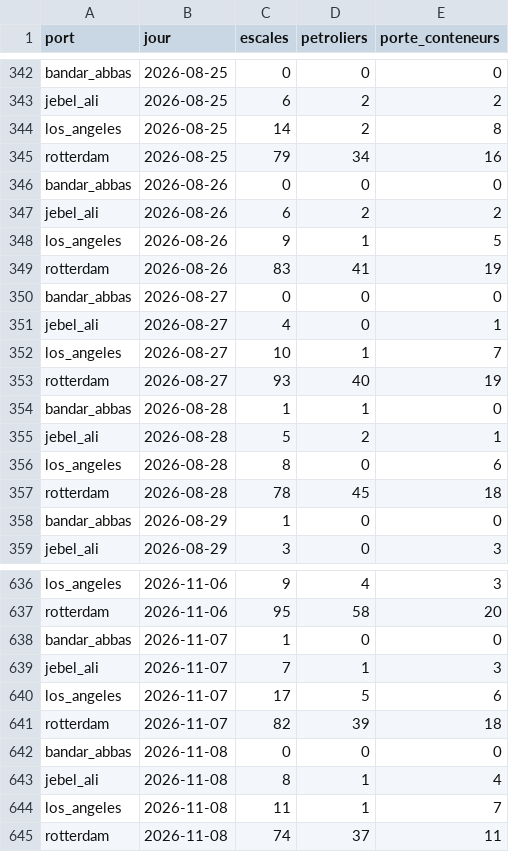
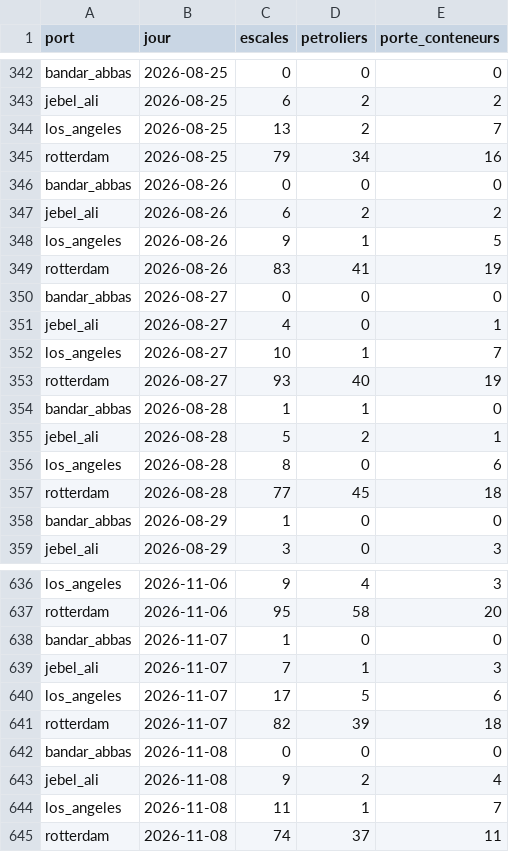
Before and after one commit to Othman-Benbrahim/metac-bot-template, a CSV file: registre/portwatch-ports.csv, drawn as a sheet; only a part is shown, gaps mark what is left out; the diff covers the shown part only.

```diff
--- a/registre/portwatch-ports.csv
+++ b/registre/portwatch-ports.csv
@@ -343,3 +343,3 @@ bandar_abbas,2026-08-25,0,0,0
 jebel_ali,2026-08-25,6,2,2
-los_angeles,2026-08-25,14,2,8
+los_angeles,2026-08-25,13,2,7
 rotterdam,2026-08-25,79,34,16
@@ -356,3 +356,3 @@ jebel_ali,2026-08-28,5,2,1
 los_angeles,2026-08-28,8,0,6
-rotterdam,2026-08-28,78,45,18
+rotterdam,2026-08-28,77,45,18
 bandar_abbas,2026-08-29,1,0,0
@@ -642,3 +642,3 @@ rotterdam,2026-11-07,82,39,18
 bandar_abbas,2026-11-08,0,0,0
-jebel_ali,2026-11-08,8,1,4
+jebel_ali,2026-11-08,9,2,4
 los_angeles,2026-11-08,11,1,7
```
Also changed, not shown: 28 added rows and 3 edited cells elsewhere in this file, registre/portwatch-detroits.csv.
